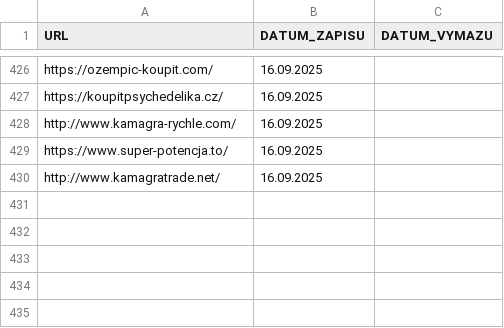
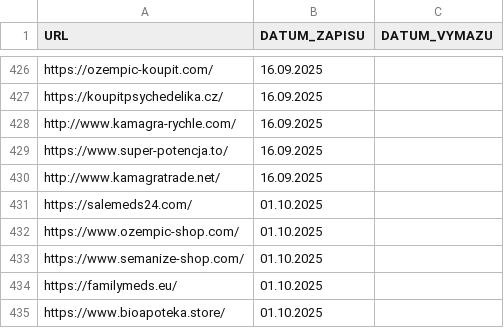
Before and after one commit to analogic/cz-gov-blocks, a CSV file: original/sukl.csv, drawn as a sheet; only a part is shown, gaps mark what is left out.

```diff
--- a/original/sukl.csv
+++ b/original/sukl.csv
@@ -430 +430,6 @@
 "http://www.kamagratrade.net/","16.09.2025",
+"https://salemeds24.com/","01.10.2025",
+"https://www.ozempic-shop.com/","01.10.2025",
+"https://www.semanize-shop.com/","01.10.2025",
+"https://familymeds.eu/","01.10.2025",
+"https://www.bioapoteka.store/","01.10.2025",
```
Also changed, not shown: csv/mfcr.csv, csv/sukl.csv, 4 other files.
